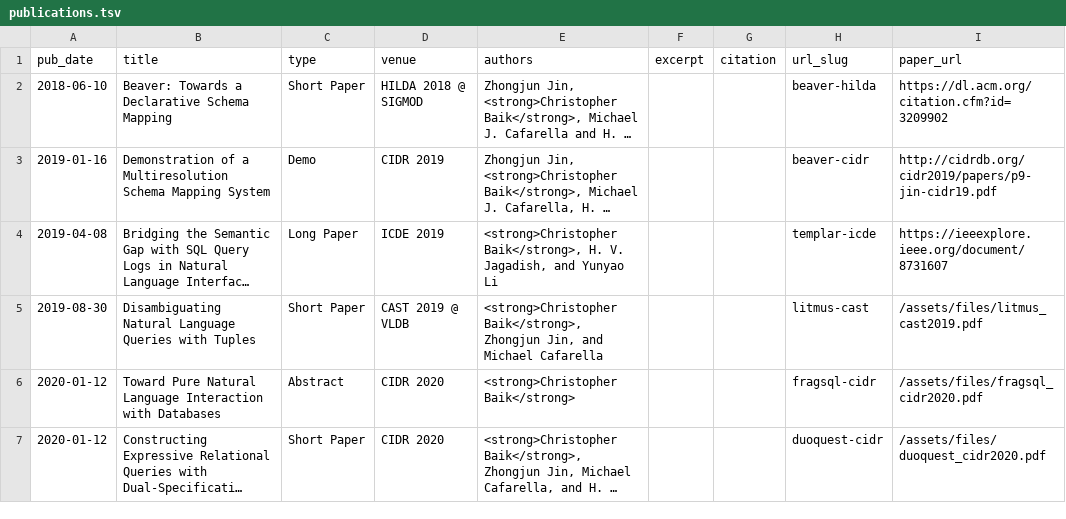
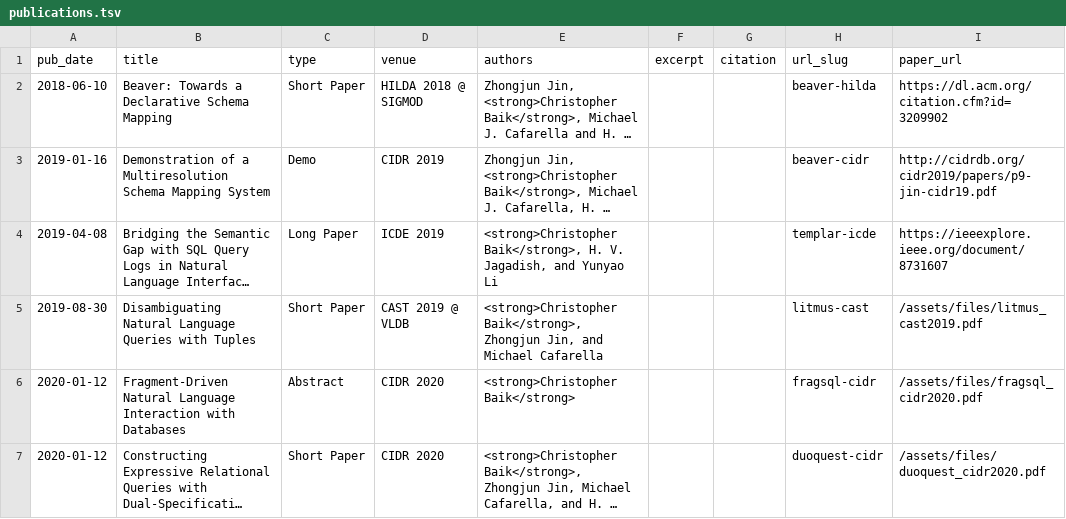
Before and after one commit to Calculus-1/calculus1.github.io, a TSV file: markdown_generator/publications.tsv, drawn as a sheet; only a part is shown; long unchanged cells end in …; the diff names each change by its address in the sheet, - before the commit and + after, or states it on an @@ line.

```diff
--- a/markdown_generator/publications.tsv
+++ b/markdown_generator/publications.tsv
-B6 (title): Toward Pure Natural Language…
+B6 (title): Fragment-Driven Natural Language…
```
Also changed, not shown: 2 other files.
